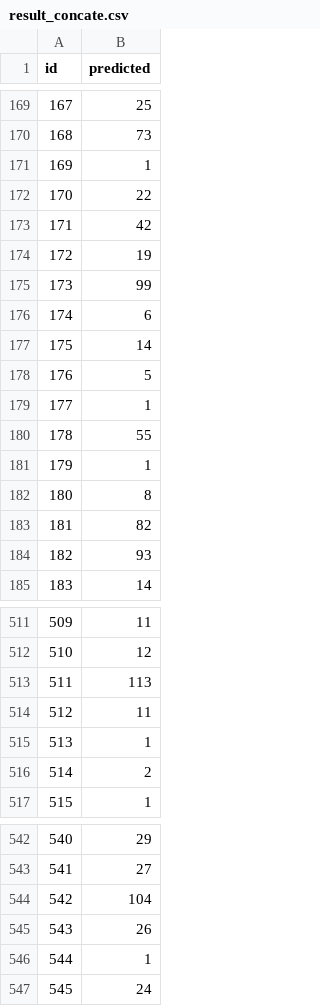
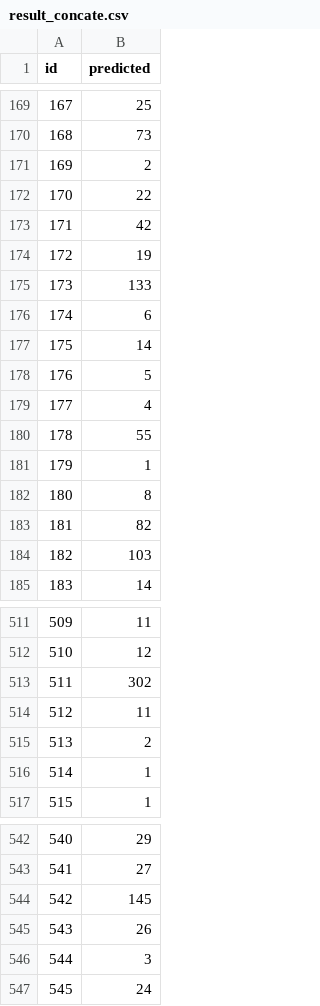
Before and after one commit to txin96/Crowd-Counting, a CSV file: result_concate.csv, drawn as a sheet; only a part is shown, gaps mark what is left out; the diff covers the shown part only.

```diff
--- a/result_concate.csv
+++ b/result_concate.csv
@@ -170,3 +170,3 @@ id,predicted
 168,73
-169,1
+169,2
 170,22
@@ -174,3 +174,3 @@ id,predicted
 172,19
-173,99
+173,133
 174,6
@@ -178,3 +178,3 @@ id,predicted
 176,5
-177,1
+177,4
 178,55
@@ -183,3 +183,3 @@ id,predicted
 181,82
-182,93
+182,103
 183,14
@@ -512,6 +512,6 @@ id,predicted
 510,12
-511,113
+511,302
 512,11
-513,1
-514,2
+513,2
+514,1
 515,1
@@ -543,5 +543,5 @@ id,predicted
 541,27
-542,104
+542,145
 543,26
-544,1
+544,3
 545,24
```
Also changed, not shown: 157 edited cells elsewhere in this file, 1 other file.
